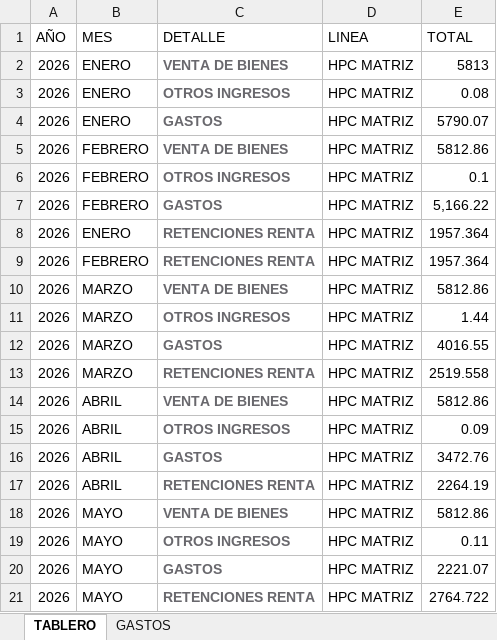
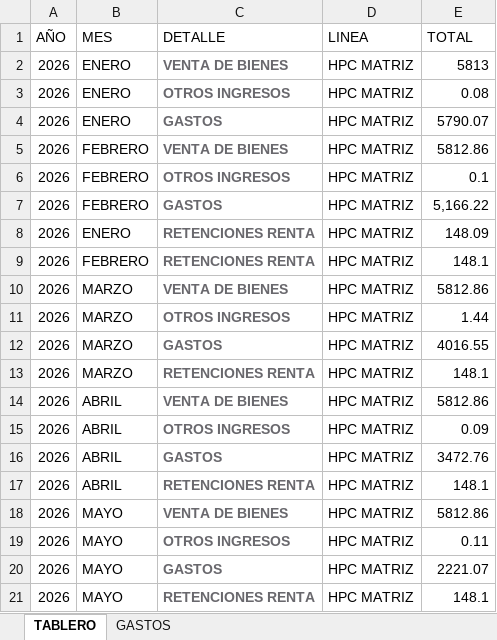
Before and after one commit to contabilidadopaustrorio-creator/ELVAREMARKETING, an Excel workbook: TABLERO.xlsx, sheet TABLERO, drawn as a sheet; values as stored, in another font and other column widths than the file's, no borders; the diff names each change by its address in the sheet, - before the commit and + after, or states it on an @@ line.

Commit message:
Actualizar TABLERO.xlsx

```diff
--- a/TABLERO.xlsx (sheet TABLERO)
+++ b/TABLERO.xlsx (sheet TABLERO)
-E8 (TOTAL): 1957.364
+E8 (TOTAL): 148.09
-E9 (TOTAL): 1957.364
+E9 (TOTAL): 148.1
-E13 (TOTAL): 2519.558
+E13 (TOTAL): 148.1
-E17 (TOTAL): 2264.19
+E17 (TOTAL): 148.1
-E21 (TOTAL): 2764.722
+E21 (TOTAL): 148.1
```
Also changed, not shown: sheet GASTOS.
